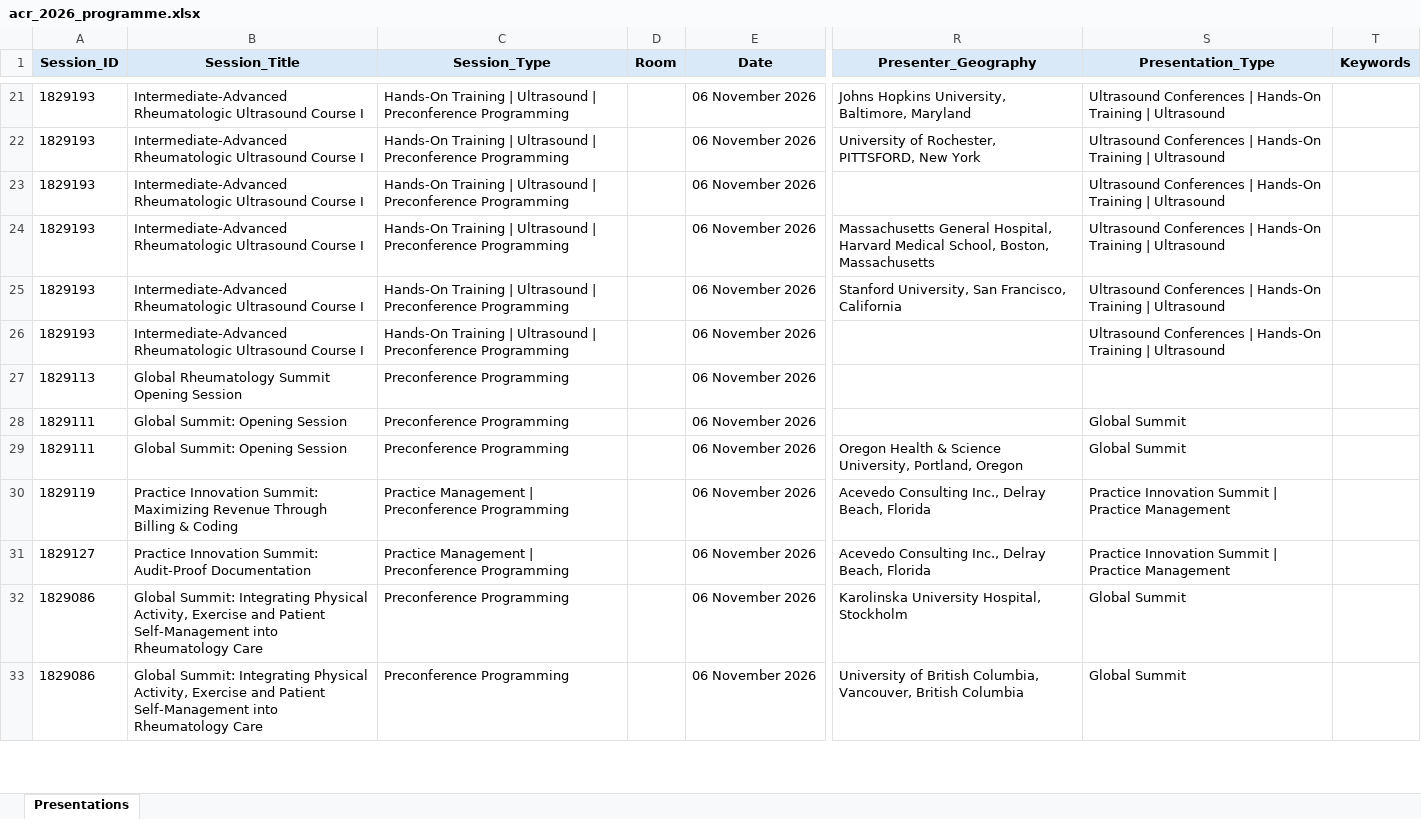
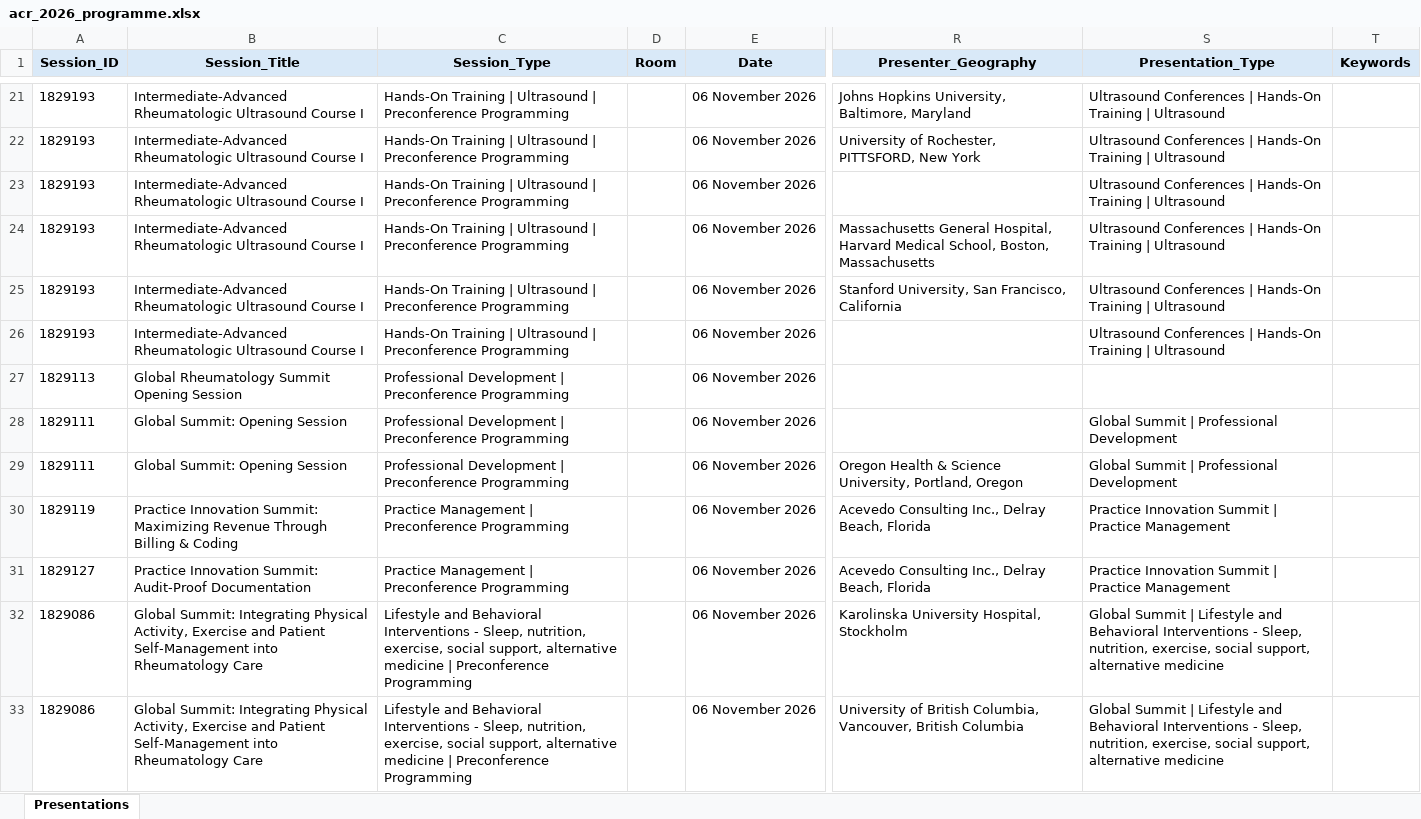
Before and after one commit to saksham-phs/ACR_Scraper, an Excel workbook: output/acr_2026_programme.xlsx, sheet Presentations, drawn as a sheet; only a part is shown, gaps mark what is left out; values as stored, in another font and other column widths than the file's, no borders; the diff covers the shown part only; the diff names each change by its address in the sheet, - before the commit and + after, or states it on an @@ line.

```diff
--- a/output/acr_2026_programme.xlsx (sheet Presentations)
+++ b/output/acr_2026_programme.xlsx (sheet Presentations)
-C27:C29 (Session_Type): Preconference Programming
+C27:C29 (Session_Type): Professional Development | Preconference Programming
-S28:S29 (Presentation_Type): Global Summit
+S28:S29 (Presentation_Type): Global Summit | Professional Development
-C32:C33 (Session_Type): Preconference Programming
+C32:C33 (Session_Type): Lifestyle and Behavioral Interventions - Sleep, nutrition, exercise, social support, alternative medicine | Preconference Programming
-S32:S33 (Presentation_Type): Global Summit
+S32:S33 (Presentation_Type): Global Summit | Lifestyle and Behavioral Interventions - Sleep, nutrition, exercise, social support, alternative medicine
```
Also changed, not shown: 5 added rows, 5 removed rows and 395 edited cells elsewhere in this sheet, 1 other file.
